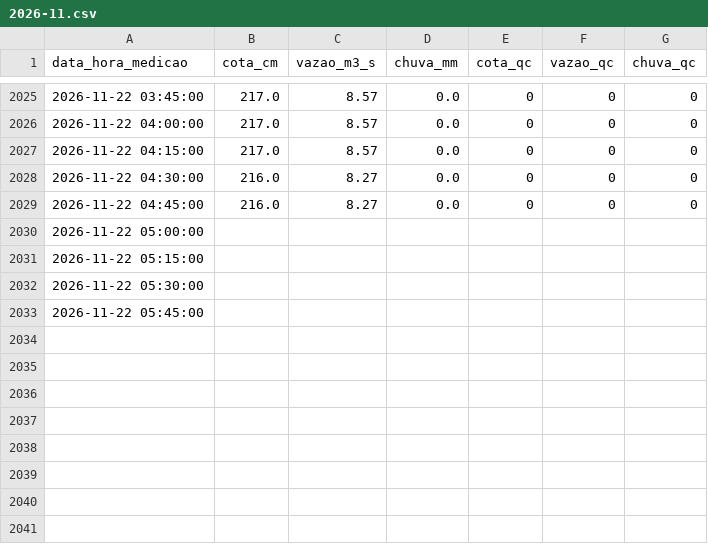
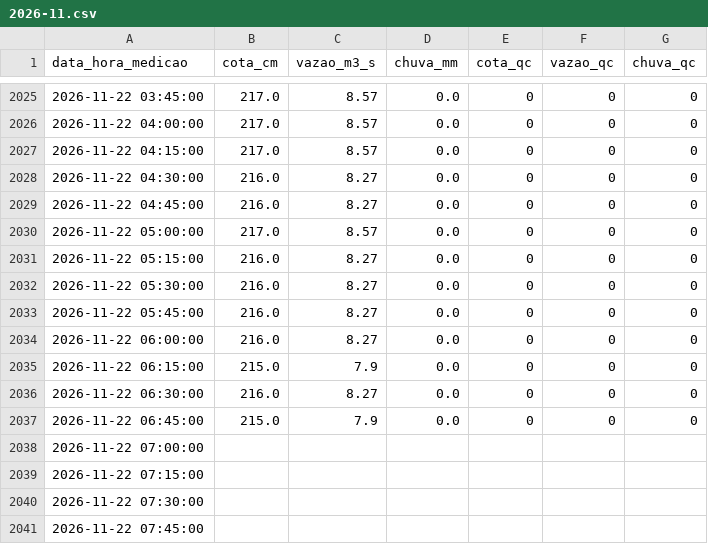
Before and after one commit to barretojmarcos/mearim, a CSV file: medicoes/33321000/2026-11.csv, drawn as a sheet; only a part is shown, gaps mark what is left out.

```diff
--- a/medicoes/33321000/2026-11.csv
+++ b/medicoes/33321000/2026-11.csv
@@ -2029,5 +2029,13 @@ data_hora_medicao,cota_cm,vazao_m3_s,chuva_mm,cota_qc,vazao_qc,chuva_qc
 2026-11-22 04:45:00,216.0,8.27,0.0,0,0,0
-2026-11-22 05:00:00,,,,,,
-2026-11-22 05:15:00,,,,,,
-2026-11-22 05:30:00,,,,,,
-2026-11-22 05:45:00,,,,,,
+2026-11-22 05:00:00,217.0,8.57,0.0,0,0,0
+2026-11-22 05:15:00,216.0,8.27,0.0,0,0,0
+2026-11-22 05:30:00,216.0,8.27,0.0,0,0,0
+2026-11-22 05:45:00,216.0,8.27,0.0,0,0,0
+2026-11-22 06:00:00,216.0,8.27,0.0,0,0,0
+2026-11-22 06:15:00,215.0,7.9,0.0,0,0,0
+2026-11-22 06:30:00,216.0,8.27,0.0,0,0,0
+2026-11-22 06:45:00,215.0,7.9,0.0,0,0,0
+2026-11-22 07:00:00,,,,,,
+2026-11-22 07:15:00,,,,,,
+2026-11-22 07:30:00,,,,,,
+2026-11-22 07:45:00,,,,,,
```
Also changed, not shown: disponibilidade/33281000/2026-11.csv, disponibilidade/33321000/2026-11.csv, 3 other files.
